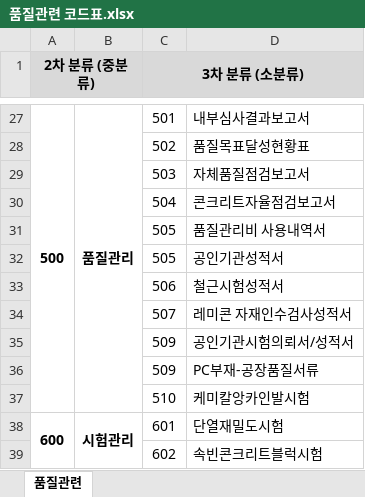
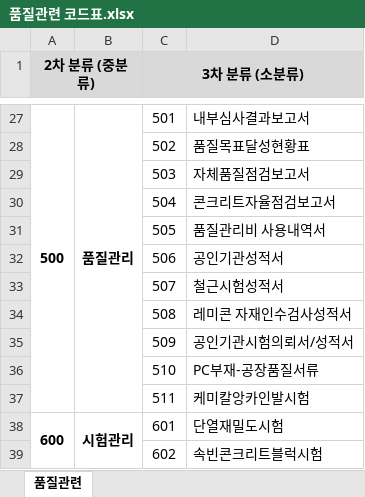
Before and after one commit to team-smartcon-tech/insulation-partition-generator, an Excel workbook: apps/worker/samples/품질관련 코드표.xlsx, sheet 품질관련, drawn as a sheet; only a part is shown, gaps mark what is left out; values as stored, in another font and other column widths than the file's, no borders; removed rows and columns are numbered as before the commit, all else as after; the diff names each change by its address in the sheet, - before the commit and + after, or states it on an @@ line.

```diff
--- a/apps/worker/samples/품질관련 코드표.xlsx (sheet 품질관련)
+++ b/apps/worker/samples/품질관련 코드표.xlsx (sheet 품질관련)
-row 32:  |  | 505 | 공인기관성적서
-D32: 철근시험성적서
+D32: 공인기관성적서
-D33: 레미콘 자재인수검사성적서
+D33: 철근시험성적서
+row 34:  |  | 508 | 레미콘 자재인수검사성적서
-row 36:  |  | 509 | PC부재-공장품질서류
-D36: 케미칼앙카인발시험
+D36: PC부재-공장품질서류
+row 37:  |  | 511 | 케미칼앙카인발시험
```
Also changed, not shown: apps/worker/samples/서류 분류 코드표.xlsx, 3 other files.
